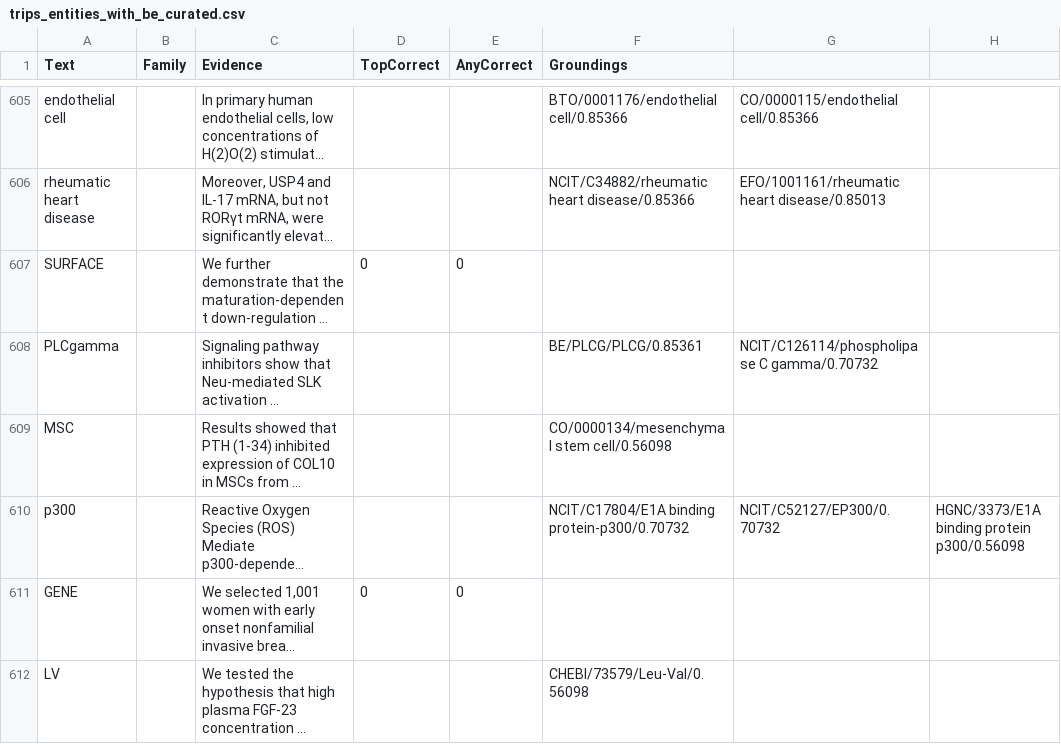
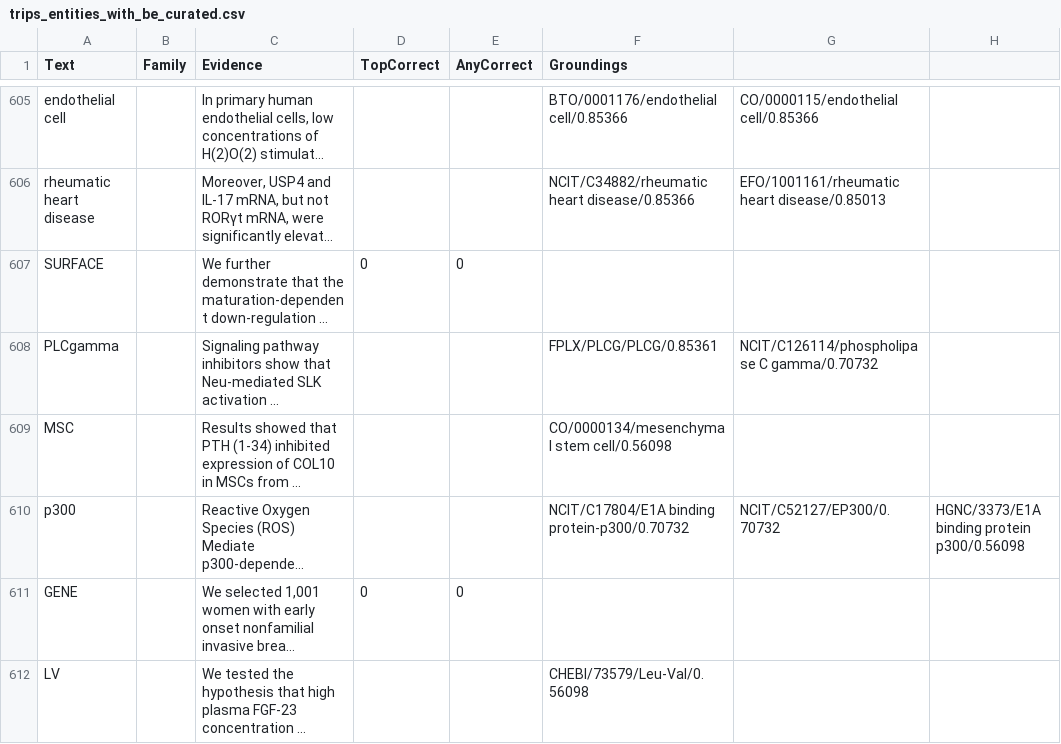
Before and after one commit to sorgerlab/bioentities_paper, a CSV file: step4_stmt_entity_stats/trips_entities_with_be_curated.csv, drawn as a sheet; only a part is shown, gaps mark what is left out; long unchanged cells end in …; the diff covers the shown part only; the diff names each change by its address in the sheet, - before the commit and + after, or states it on an @@ line.

```diff
--- a/step4_stmt_entity_stats/trips_entities_with_be_curated.csv
+++ b/step4_stmt_entity_stats/trips_entities_with_be_curated.csv
-F608 (Groundings): BE/PLCG/PLCG/0.85361
+F608 (Groundings): FPLX/PLCG/PLCG/0.85361
```
Also changed, not shown: 43 edited cells elsewhere in this file, 3 other files.
